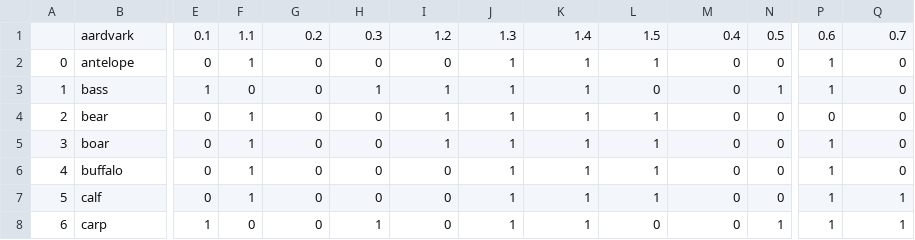
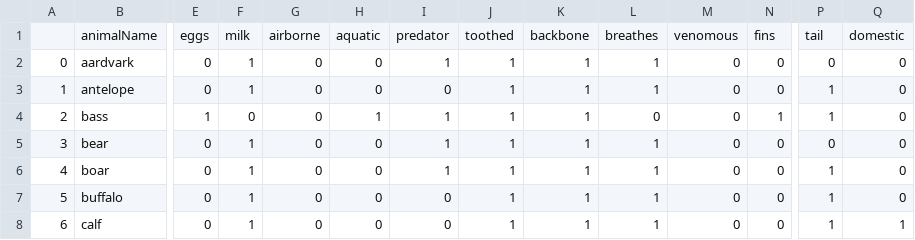
Before and after one commit to DSCI-310/DSCI-310-Group-7, a CSV file: data/zoo.csv, drawn as a sheet; only a part is shown, gaps mark what is left out; the shorter side is filled out with more unchanged rows; addresses are those after the commit; rows hold the shown columns only; the diff covers the shown part only; the diff names each change by its address in the sheet, - before the commit and + after, or states it on an @@ line.

```diff
--- a/data/zoo.csv
+++ b/data/zoo.csv
+row 1:  | animalName | eggs | milk | airborne | aquatic | predator | toothed | backbone | breathes | venomous | fins | tail | domestic
@@ column A renumbered from row 2 down @@
-E2: 0.1
+E2: 0
-F2: 1.1
+F2: 1
-G2: 0.2
+G2: 0
-H2: 0.3
+H2: 0
-I2: 1.2
+I2: 1
-J2: 1.3
+J2: 1
-K2: 1.4
+K2: 1
-L2: 1.5
+L2: 1
-M2: 0.4
+M2: 0
-N2: 0.5
+N2: 0
-P2: 0.6
+P2: 0
-Q2: 0.7
+Q2: 0
```
Also changed, not shown: 2 edited cells elsewhere in this file, 1 other file.
